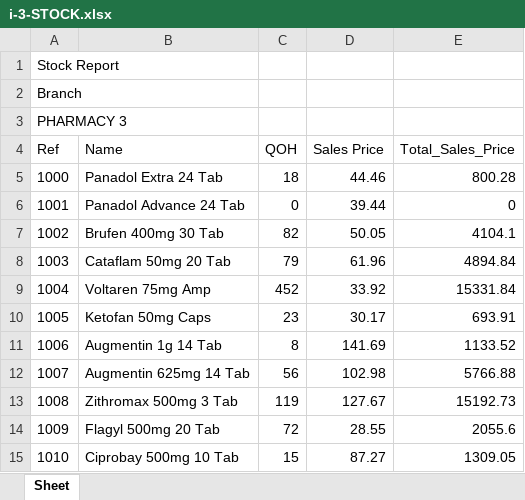
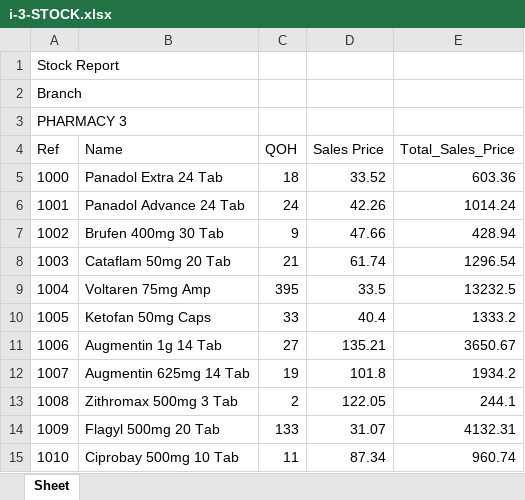
Before and after one commit to Ahmedelshkhwy/pharmacy-pos-cockpit, an Excel workbook: sample_data/C_legacy_pos/i-3-STOCK.xlsx, sheet Sheet, drawn as a sheet; only a part is shown; values as stored, in another font and other column widths than the file's, no borders; the diff covers the shown part only; the diff names each change by its address in the sheet, - before the commit and + after, or states it on an @@ line.

```diff
--- a/sample_data/C_legacy_pos/i-3-STOCK.xlsx (sheet Sheet)
+++ b/sample_data/C_legacy_pos/i-3-STOCK.xlsx (sheet Sheet)
-D5 (Sales Price): 44.46
+D5 (Sales Price): 33.52
-E5 (Total_Sales_Price): 800.28
+E5 (Total_Sales_Price): 603.36
-C6 (QOH): 0
+C6 (QOH): 24
-D6 (Sales Price): 39.44
+D6 (Sales Price): 42.26
-E6 (Total_Sales_Price): 0
+E6 (Total_Sales_Price): 1014.24
-C7 (QOH): 82
+C7 (QOH): 9
-D7 (Sales Price): 50.05
+D7 (Sales Price): 47.66
-E7 (Total_Sales_Price): 4104.1
+E7 (Total_Sales_Price): 428.94
-C8 (QOH): 79
+C8 (QOH): 21
-D8 (Sales Price): 61.96
+D8 (Sales Price): 61.74
-E8 (Total_Sales_Price): 4894.84
+E8 (Total_Sales_Price): 1296.54
-C9 (QOH): 452
+C9 (QOH): 395
-D9 (Sales Price): 33.92
+D9 (Sales Price): 33.5
-E9 (Total_Sales_Price): 15331.84
+E9 (Total_Sales_Price): 13232.5
-C10 (QOH): 23
+C10 (QOH): 33
-D10 (Sales Price): 30.17
+D10 (Sales Price): 40.4
-E10 (Total_Sales_Price): 693.91
+E10 (Total_Sales_Price): 1333.2
-C11 (QOH): 8
+C11 (QOH): 27
-D11 (Sales Price): 141.69
+D11 (Sales Price): 135.21
-E11 (Total_Sales_Price): 1133.52
+E11 (Total_Sales_Price): 3650.67
-C12 (QOH): 56
+C12 (QOH): 19
-D12 (Sales Price): 102.98
+D12 (Sales Price): 101.8
-E12 (Total_Sales_Price): 5766.88
+E12 (Total_Sales_Price): 1934.2
-C13 (QOH): 119
+C13 (QOH): 2
-D13 (Sales Price): 127.67
+D13 (Sales Price): 122.05
-E13 (Total_Sales_Price): 15192.73
+E13 (Total_Sales_Price): 244.1
-C14 (QOH): 72
+C14 (QOH): 133
-D14 (Sales Price): 28.55
+D14 (Sales Price): 31.07
-E14 (Total_Sales_Price): 2055.6
+E14 (Total_Sales_Price): 4132.31
-C15 (QOH): 15
+C15 (QOH): 11
-D15 (Sales Price): 87.27
+D15 (Sales Price): 87.34
-E15 (Total_Sales_Price): 1309.05
+E15 (Total_Sales_Price): 960.74
```
Also changed, not shown: 200 edited cells elsewhere in this sheet, sample_data/A_arabic_pharmacy_report.xlsx, sample_data/C_legacy_pos/i-3-PRODUCT ACTIVITY.xlsx, 27 other files.
